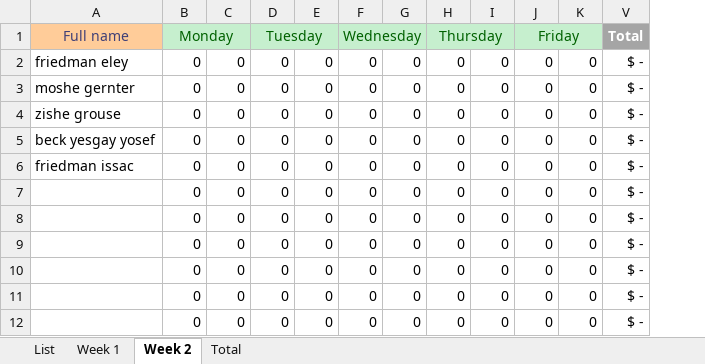
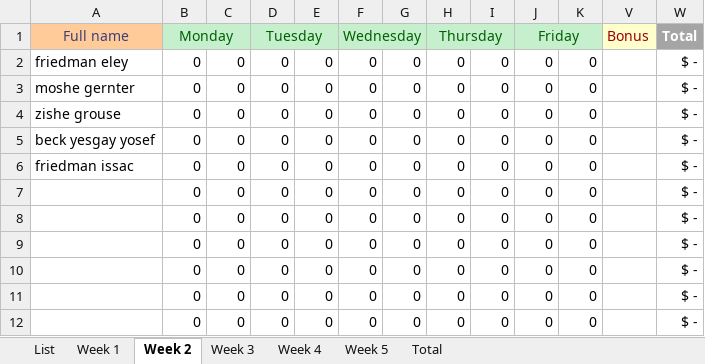
Before and after one commit to issacfriedman/kkh-vba, an Excel workbook: kkhMoring.xlsm, sheet Week 2, drawn as a sheet; only a part is shown; values as stored, in another font and other column widths than the file's, no borders; the diff names each change by its address in the sheet, - before the commit and + after, or states it on an @@ line.

```diff
--- a/kkhMoring.xlsm (sheet Week 2)
+++ b/kkhMoring.xlsm (sheet Week 2)
+sheet tab: Week 3
+sheet tab: Week 4
+sheet tab: Week 5
+column V (Bonus), empty
```
Also changed, not shown: sheet Total, sheet Week 1, formulas that keep their value, hidden cells.
